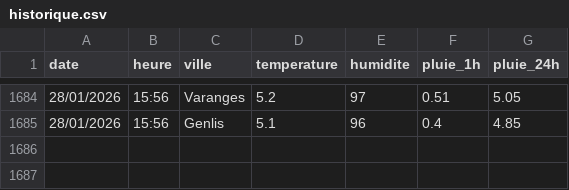
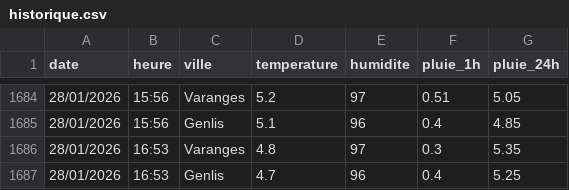
Before and after one commit to JojoKermit/netatmo-data-archive, a CSV file: historique.csv, drawn as a sheet; only a part is shown, gaps mark what is left out.

```diff
--- a/historique.csv
+++ b/historique.csv
@@ -1685 +1685,3 @@ date;heure;ville;temperature;humidite;pluie_1h;pluie_24h
 28/01/2026;15:56;Genlis;5.1;96;0.4;4.85
+28/01/2026;16:53;Varanges;4.8;97;0.3;5.35
+28/01/2026;16:53;Genlis;4.7;96;0.4;5.25
```
Also changed, not shown: stats_stations.csv.
